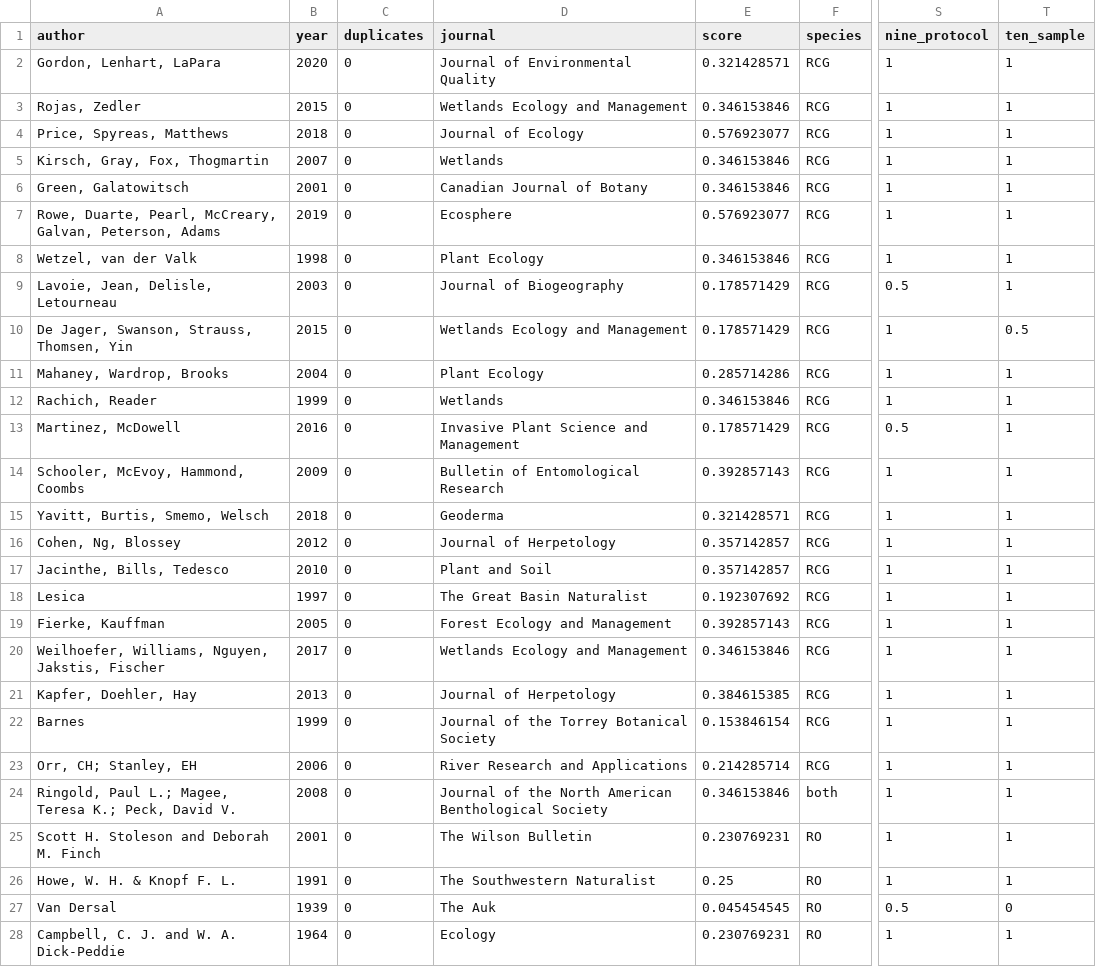
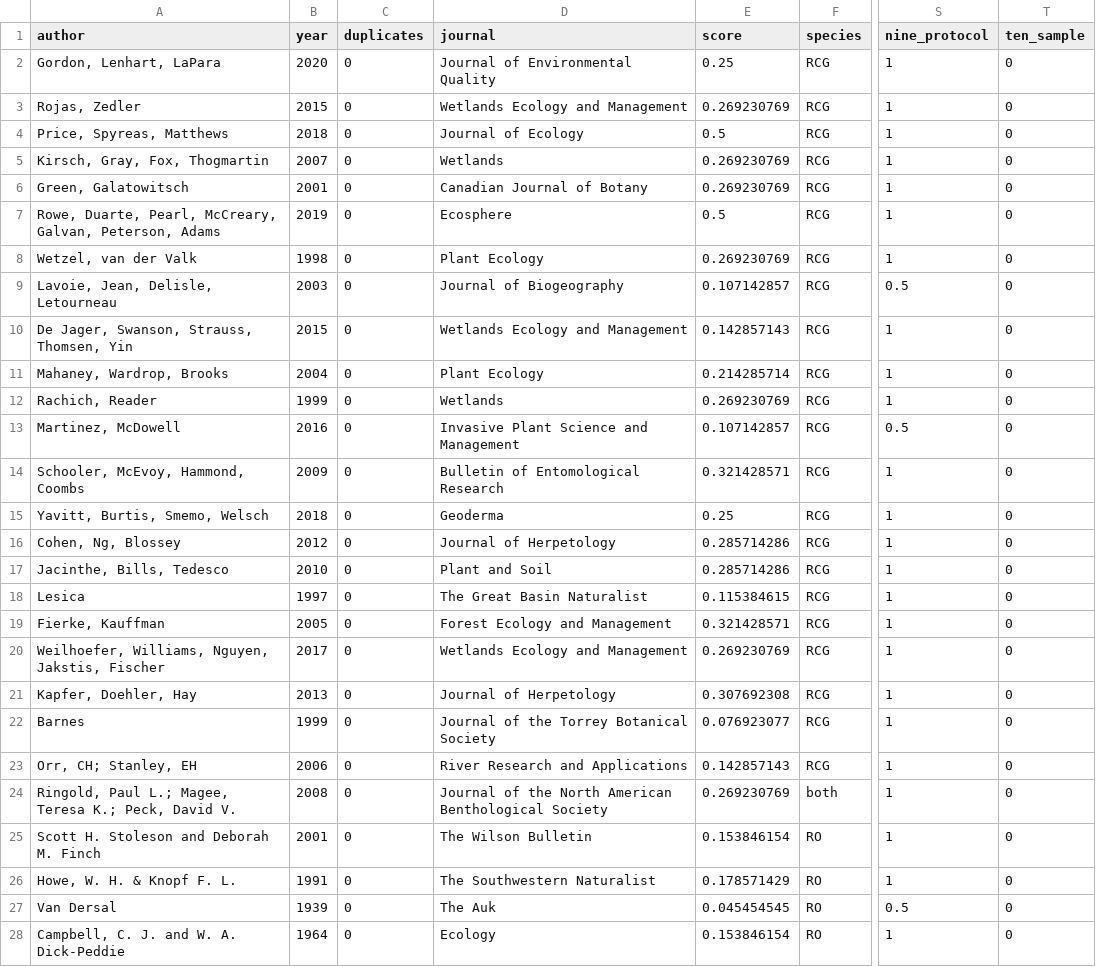
Before and after one commit to FabioMol/repro, a CSV file: scores.csv, drawn as a sheet; only a part is shown, gaps mark what is left out; the diff covers the shown part only; the diff names each change by its address in the sheet, - before the commit and + after, or states it on an @@ line.

Commit message:
CSV -> Updated scores Code -> Updated analyses given new scores and new categories

```diff
--- a/scores.csv
+++ b/scores.csv
-E2 (score): 0.321428571
+E2 (score): 0.25
-T2:T9 (ten_sample): 1
+T2:T9 (ten_sample): 0
-E3 (score): 0.346153846
+E3 (score): 0.269230769
-E4 (score): 0.576923077
+E4 (score): 0.5
-E5:E6 (score): 0.346153846
+E5:E6 (score): 0.269230769
-E7 (score): 0.576923077
+E7 (score): 0.5
-E8 (score): 0.346153846
+E8 (score): 0.269230769
-E9 (score): 0.178571429
+E9 (score): 0.107142857
-E10 (score): 0.178571429
+E10 (score): 0.142857143
-T10 (ten_sample): 0.5
+T10 (ten_sample): 0
-E11 (score): 0.285714286
+E11 (score): 0.214285714
-T11:T26 (ten_sample): 1
+T11:T26 (ten_sample): 0
-E12 (score): 0.346153846
+E12 (score): 0.269230769
-E13 (score): 0.178571429
+E13 (score): 0.107142857
-E14 (score): 0.392857143
+E14 (score): 0.321428571
-E15 (score): 0.321428571
+E15 (score): 0.25
-E16:E17 (score): 0.357142857
+E16:E17 (score): 0.285714286
-E18 (score): 0.192307692
+E18 (score): 0.115384615
-E19 (score): 0.392857143
+E19 (score): 0.321428571
-E20 (score): 0.346153846
+E20 (score): 0.269230769
-E21 (score): 0.384615385
+E21 (score): 0.307692308
-E22 (score): 0.153846154
+E22 (score): 0.076923077
-E23 (score): 0.214285714
+E23 (score): 0.142857143
-E24 (score): 0.346153846
+E24 (score): 0.269230769
-E25 (score): 0.230769231
+E25 (score): 0.153846154
-E26 (score): 0.25
+E26 (score): 0.178571429
-E28 (score): 0.230769231
+E28 (score): 0.153846154
-T28 (ten_sample): 1
+T28 (ten_sample): 0
```
Also changed, not shown: 56 edited cells elsewhere in this file, 1 other file.
